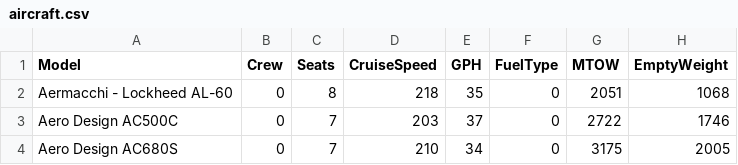
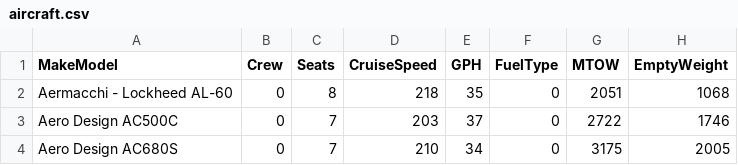
Before and after one commit to postalservice14/FSEconomy, a CSV file: aircraft.csv, drawn as a sheet; only a part is shown; the diff names each change by its address in the sheet, - before the commit and + after, or states it on an @@ line.

```diff
--- a/aircraft.csv
+++ b/aircraft.csv
-A1: Model
+A1: MakeModel
```
Also changed, not shown: 3 other files.
